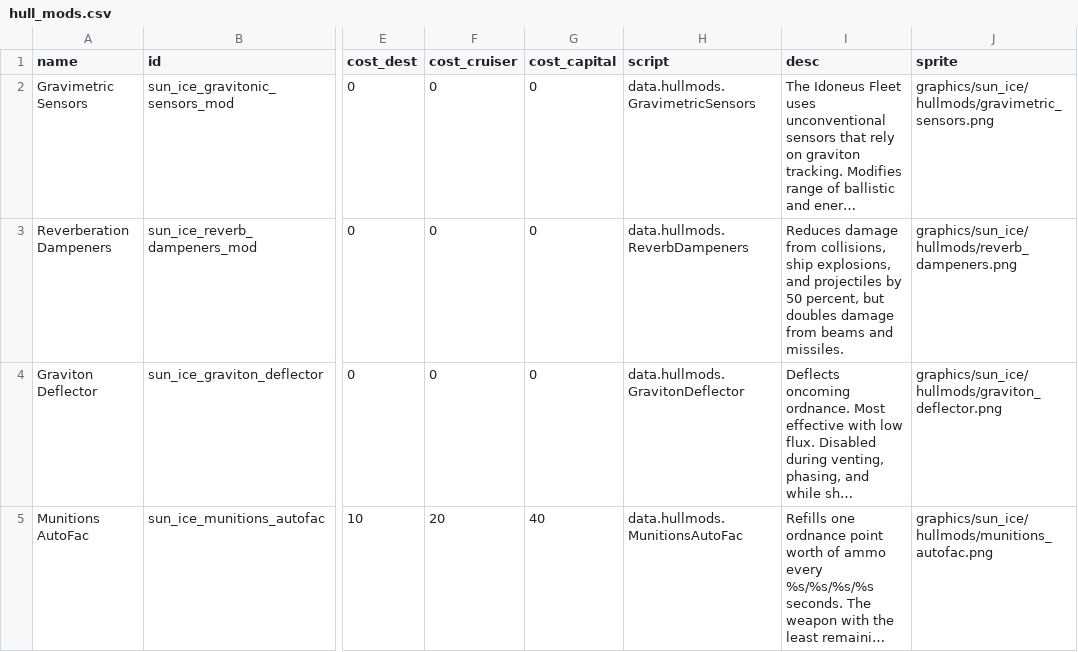
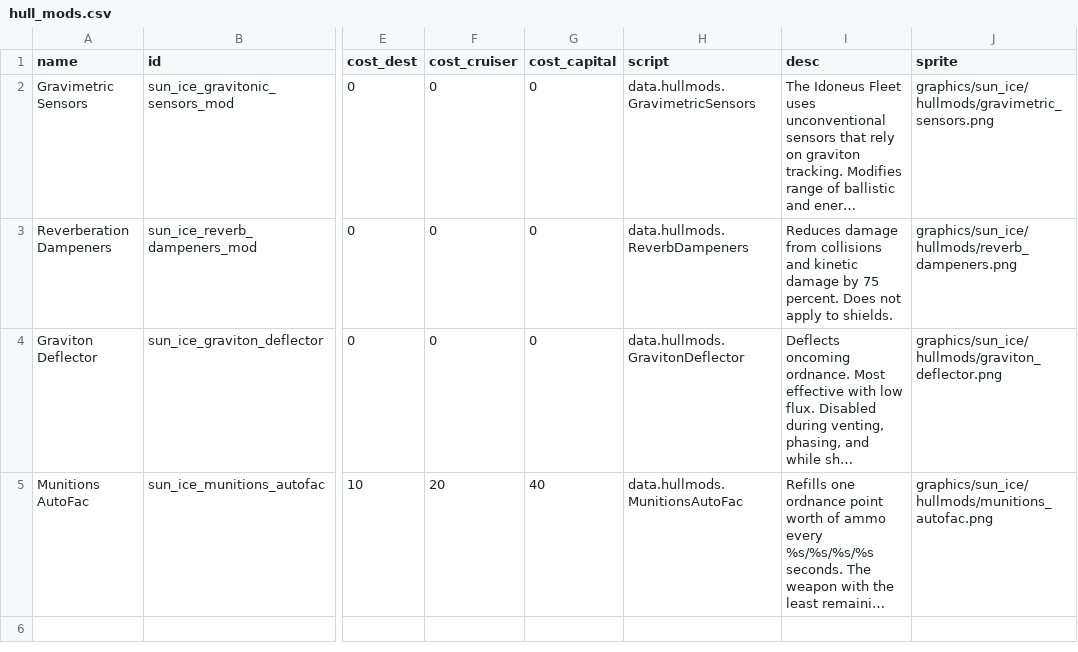
Before and after one commit to NateNBJ/IdoneusCitadelExiles, a CSV file: data/hullmods/hull_mods.csv, drawn as a sheet; only a part is shown, gaps mark what is left out; long unchanged cells end in …; the diff names each change by its address in the sheet, - before the commit and + after, or states it on an @@ line.

```diff
--- a/data/hullmods/hull_mods.csv
+++ b/data/hullmods/hull_mods.csv
-I3 (desc): …damage from collisions, ship explosions, and projectiles by 50 percent, but doubles damage from beams and missiles.
+I3 (desc): …damage from collisions and kinetic damage by 75 percent. Does not apply to shields.
```
Also changed, not shown: data/hulls/ship_data.csv, data/weapons/weapon_data.csv, 8 other files.
